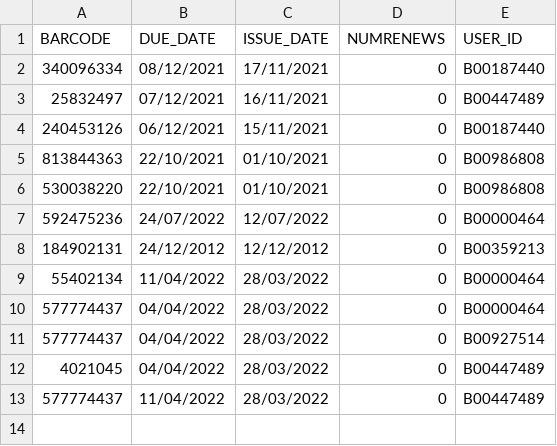
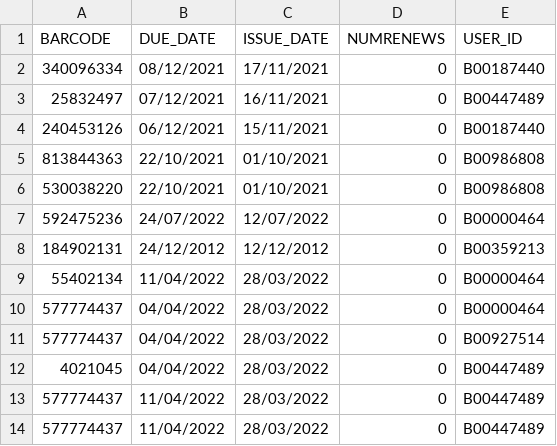
Before and after one commit to babou212/com102-library-system, a CSV file: src/main/java/LOANS.csv, drawn as a sheet.

```diff
--- a/src/main/java/LOANS.csv
+++ b/src/main/java/LOANS.csv
@@ -13 +13,2 @@
 "577774437","11/04/2022","28/03/2022","0","B00447489"
+"577774437","11/04/2022","28/03/2022","0","B00447489"
```
Also changed, not shown: 3 other files.
